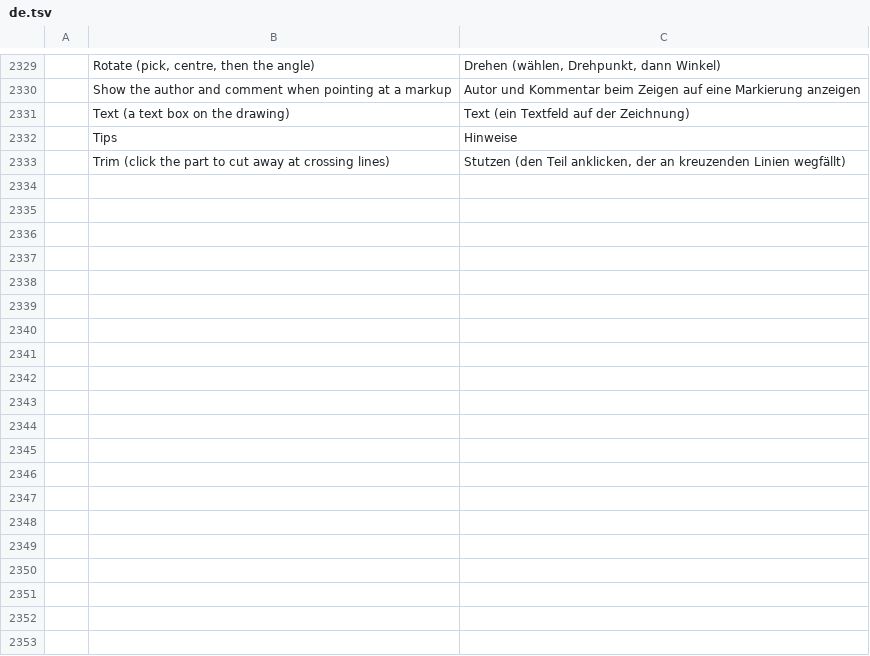
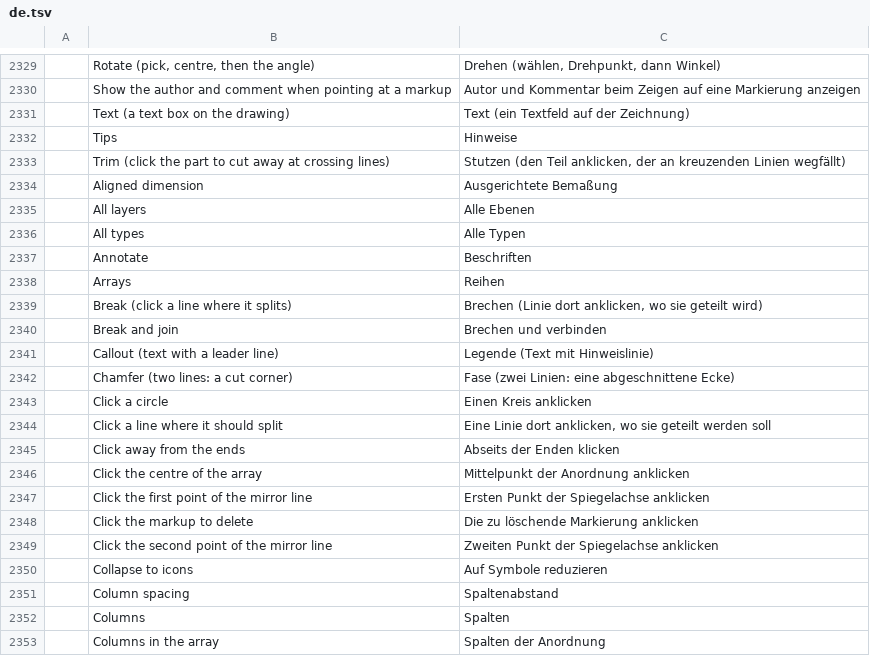
Before and after one commit to Azurehawke/pdfcraft, a TSV file: crates/ui-egui/src/i18n/de.tsv, drawn as a sheet; only a part is shown, gaps mark what is left out; the diff covers the shown part only; the diff names each change by its address in the sheet, - before the commit and + after, or states it on an @@ line.

```diff
--- a/crates/ui-egui/src/i18n/de.tsv
+++ b/crates/ui-egui/src/i18n/de.tsv
+row 2334:  | Aligned dimension | Ausgerichtete Bemaßung
+row 2335:  | All layers | Alle Ebenen
+row 2336:  | All types | Alle Typen
+row 2337:  | Annotate | Beschriften
+row 2338:  | Arrays | Reihen
+row 2339:  | Break (click a line where it splits) | Brechen (Linie dort anklicken, wo sie geteilt wird)
+row 2340:  | Break and join | Brechen und verbinden
+row 2341:  | Callout (text with a leader line) | Legende (Text mit Hinweislinie)
+row 2342:  | Chamfer (two lines: a cut corner) | Fase (zwei Linien: eine abgeschnittene Ecke)
+row 2343:  | Click a circle | Einen Kreis anklicken
+row 2344:  | Click a line where it should split | Eine Linie dort anklicken, wo sie geteilt werden soll
+row 2345:  | Click away from the ends | Abseits der Enden klicken
+row 2346:  | Click the centre of the array | Mittelpunkt der Anordnung anklicken
+row 2347:  | Click the first point of the mirror line | Ersten Punkt der Spiegelachse anklicken
+row 2348:  | Click the markup to delete | Die zu löschende Markierung anklicken
+row 2349:  | Click the second point of the mirror line | Zweiten Punkt der Spiegelachse anklicken
+row 2350:  | Collapse to icons | Auf Symbole reduzieren
+row 2351:  | Column spacing | Spaltenabstand
+row 2352:  | Columns | Spalten
+row 2353:  | Columns in the array | Spalten der Anordnung
```
Also changed, not shown: 52 added rows elsewhere in this file, crates/ui-egui/src/i18n/ar.tsv, crates/ui-egui/src/i18n/fr.tsv, 20 other files.
